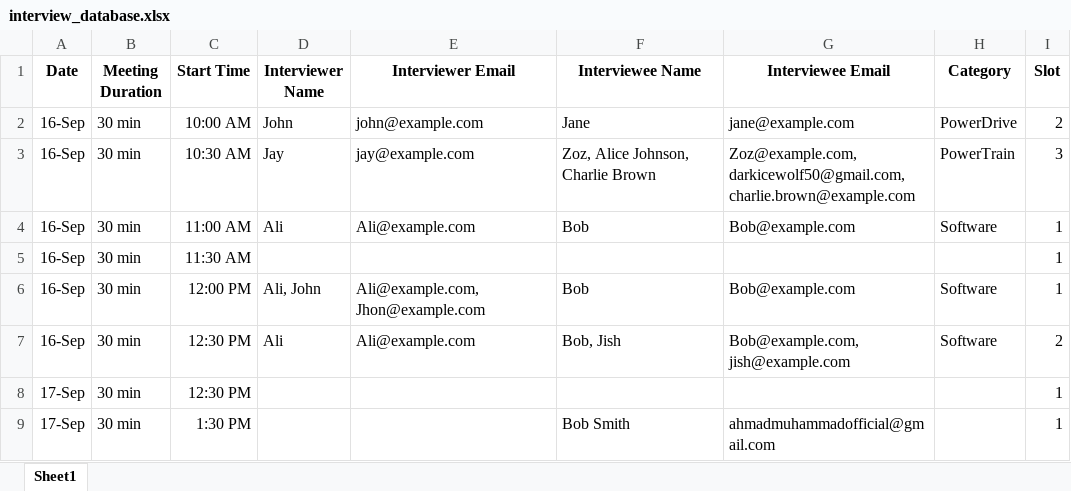
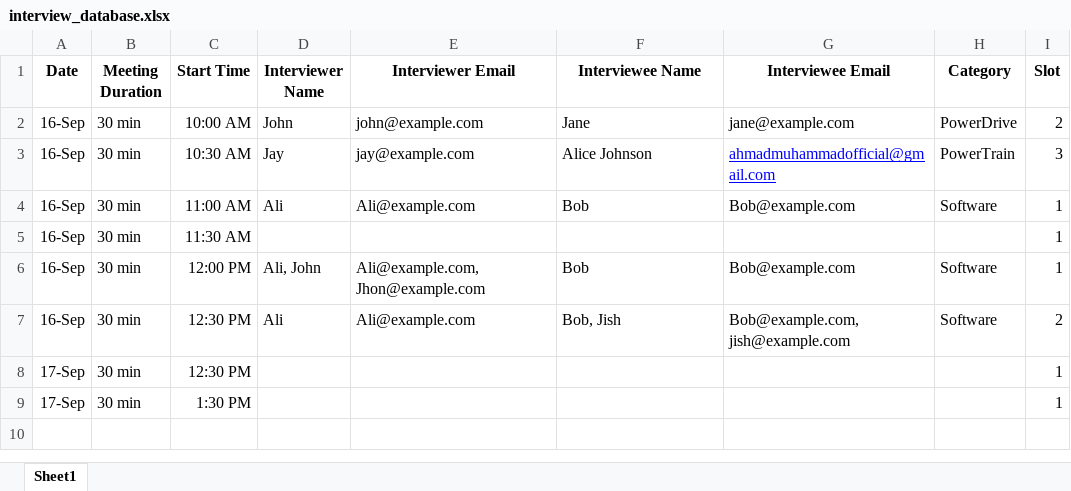
Before and after one commit to cnidariaware/BajaCloud, an Excel workbook: interview_database.xlsx, sheet Sheet1, drawn as a sheet; values as stored, in another font and other column widths than the file's, no borders; the diff names each change by its address in the sheet, - before the commit and + after, or states it on an @@ line.

```diff
--- a/interview_database.xlsx (sheet Sheet1)
+++ b/interview_database.xlsx (sheet Sheet1)
-F3 (Interviewee Name): Zoz, Alice Johnson, Charlie Brown
+F3 (Interviewee Name): Alice Johnson
-G3 (Interviewee Email): Zoz@example.com, darkicewolf50@gmail.com, charlie.brown@example.com
+G3 (Interviewee Email): ahmadmuhammadofficial@gmail.com
@@ G3 underline: off → on, text colour: black → #0000FF @@
-F9 (Interviewee Name): Bob Smith
+F9 (Interviewee Name): (empty)
-G9 (Interviewee Email): ahmadmuhammadofficial@gmail.com
+G9 (Interviewee Email): (empty)
```
Also changed, not shown: 3 other files.
